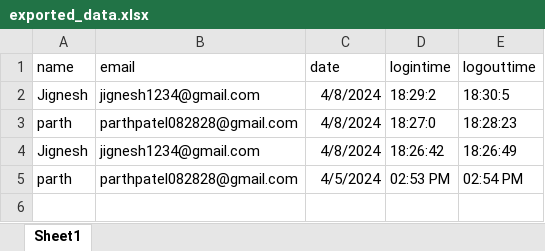
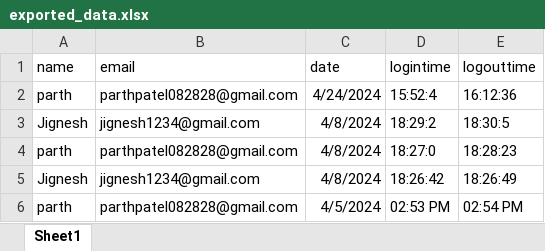
Before and after one commit to parthpatel1902/eKart, an Excel workbook: downloads/exported_data.xlsx, sheet Sheet1, drawn as a sheet; values as stored, in another font and other column widths than the file's, no borders; the diff names each change by its address in the sheet, - before the commit and + after, or states it on an @@ line.

```diff
--- a/downloads/exported_data.xlsx (sheet Sheet1)
+++ b/downloads/exported_data.xlsx (sheet Sheet1)
+row 2: parth | parthpatel082828@gmail.com | 4/24/2024 | 15:52:4 | 16:12:36
```
Also changed, not shown: 42 other files.
